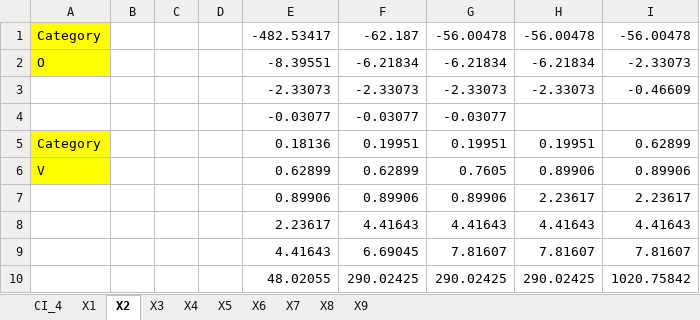
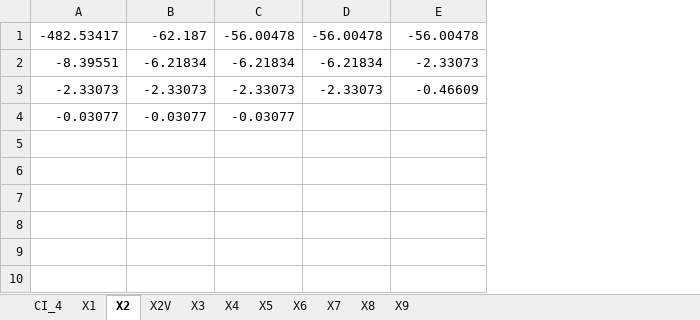
Before and after one commit to tgebhart/biomarker, an Excel workbook: data/raw/CI_4.xlsx, sheet X2, drawn as a sheet; values as stored, in another font and other column widths than the file's, no borders; the diff names each change by its address in the sheet, - before the commit and + after, or states it on an @@ line.

```diff
--- a/data/raw/CI_4.xlsx (sheet X2)
+++ b/data/raw/CI_4.xlsx (sheet X2)
+sheet tab: X2V
-column A, rows 1-2: Category | O
-column B, empty
-column C, empty
-column D, empty
-row 5: Category |  |  |  | 0.18136 | 0.19951 | 0.19951 | 0.19951 | 0.62899
-row 6: V |  |  |  | 0.62899 | 0.62899 | 0.7605 | 0.89906 | 0.89906
-row 7:  |  |  |  | 0.89906 | 0.89906 | 0.89906 | 2.23617 | 2.23617
-row 8:  |  |  |  | 2.23617 | 4.41643 | 4.41643 | 4.41643 | 4.41643
-row 9:  |  |  |  | 4.41643 | 6.69045 | 7.81607 | 7.81607 | 7.81607
-row 10:  |  |  |  | 48.02055 | 290.02425 | 290.02425 | 290.02425 | 1020.75842
```
Also changed, not shown: data/raw/CI_1.xlsx, data/raw/CI_2.xlsx, 17 other files.
